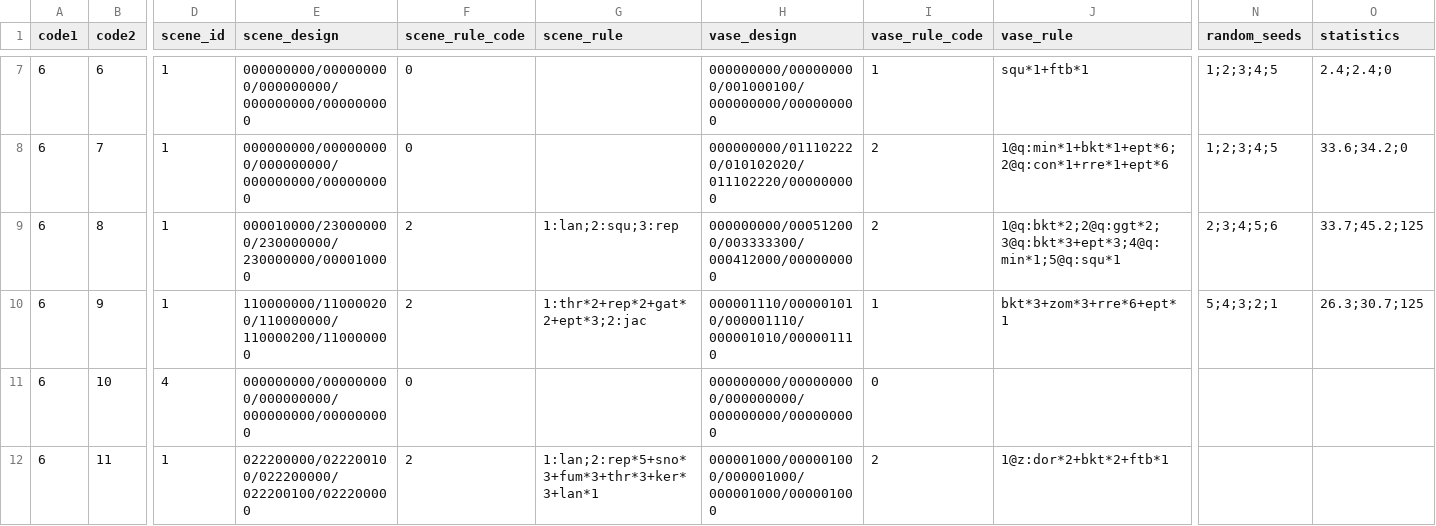
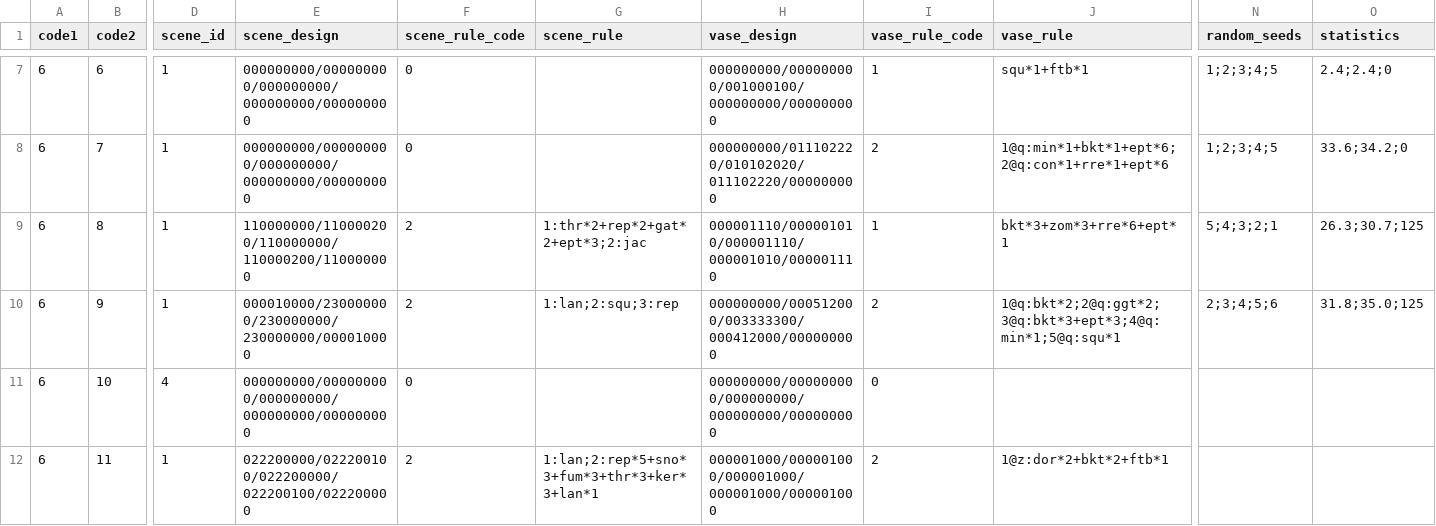
Before and after one commit to windbell0711/Vatrix, a CSV file: Properties/adventure_info.csv, drawn as a sheet; only a part is shown, gaps mark what is left out; the diff names each change by its address in the sheet, - before the commit and + after, or states it on an @@ line.

```diff
--- a/Properties/adventure_info.csv
+++ b/Properties/adventure_info.csv
-E9 (scene_design): 000010000/230000000/230000000/230000000/000010000
+E9 (scene_design): 110000000/110000200/110000000/110000200/110000000
-G9 (scene_rule): 1:lan;2:squ;3:rep
+G9 (scene_rule): 1:thr*2+rep*2+gat*2+ept*3;2:jac
-H9 (vase_design): 000000000/000512000/003333300/000412000/000000000
+H9 (vase_design): 000001110/000001010/000001110/000001010/000001110
-I9 (vase_rule_code): 2
+I9 (vase_rule_code): 1
-J9 (vase_rule): 1@q:bkt*2;2@q:ggt*2;3@q:bkt*3+ept*3;4@q:min*1;5@q:squ*1
+J9 (vase_rule): bkt*3+zom*3+rre*6+ept*1
-N9 (random_seeds): 2;3;4;5;6
+N9 (random_seeds): 5;4;3;2;1
-O9 (statistics): 33.7;45.2;125
+O9 (statistics): 26.3;30.7;125
-E10 (scene_design): 110000000/110000200/110000000/110000200/110000000
+E10 (scene_design): 000010000/230000000/230000000/230000000/000010000
-G10 (scene_rule): 1:thr*2+rep*2+gat*2+ept*3;2:jac
+G10 (scene_rule): 1:lan;2:squ;3:rep
-H10 (vase_design): 000001110/000001010/000001110/000001010/000001110
+H10 (vase_design): 000000000/000512000/003333300/000412000/000000000
-I10 (vase_rule_code): 1
+I10 (vase_rule_code): 2
-J10 (vase_rule): bkt*3+zom*3+rre*6+ept*1
+J10 (vase_rule): 1@q:bkt*2;2@q:ggt*2;3@q:bkt*3+ept*3;4@q:min*1;5@q:squ*1
-N10 (random_seeds): 5;4;3;2;1
+N10 (random_seeds): 2;3;4;5;6
-O10 (statistics): 26.3;30.7;125
+O10 (statistics): 31.8;35.0;125
```
Also changed, not shown: 2 other files.
